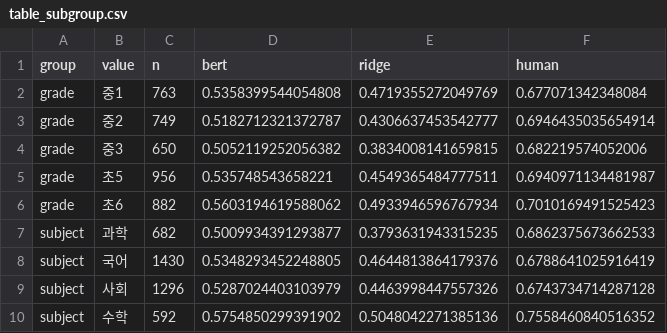
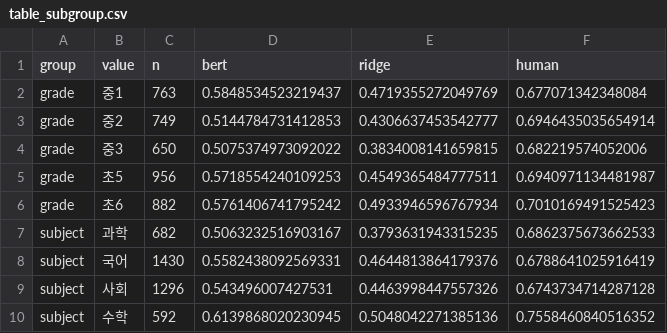
Before and after one commit to k01020989512-beep/aes-korean-essay, a CSV file: table_subgroup.csv, drawn as a sheet.

```diff
--- a/table_subgroup.csv
+++ b/table_subgroup.csv
@@ -1,10 +1,10 @@
 group,value,n,bert,ridge,human
-grade,중1,763,0.5358399544054808,0.4719355272049769,0.677071342348084
-grade,중2,749,0.5182712321372787,0.4306637453542777,0.6946435035654914
-grade,중3,650,0.5052119252056382,0.3834008141659815,0.682219574052006
-grade,초5,956,0.535748543658221,0.4549365484777511,0.6940971134481987
-grade,초6,882,0.5603194619588062,0.4933946596767934,0.7010169491525423
-subject,과학,682,0.5009934391293877,0.3793631943315235,0.6862375673662533
-subject,국어,1430,0.5348293452248805,0.4644813864179376,0.6788641025916419
-subject,사회,1296,0.5287024403103979,0.4463998447557326,0.6743734714287128
-subject,수학,592,0.5754850299391902,0.5048042271385136,0.7558460840516352
+grade,중1,763,0.5848534523219437,0.4719355272049769,0.677071342348084
+grade,중2,749,0.5144784731412853,0.4306637453542777,0.6946435035654914
+grade,중3,650,0.5075374973092022,0.3834008141659815,0.682219574052006
+grade,초5,956,0.5718554240109253,0.4549365484777511,0.6940971134481987
+grade,초6,882,0.5761406741795242,0.4933946596767934,0.7010169491525423
+subject,과학,682,0.5063232516903167,0.3793631943315235,0.6862375673662533
+subject,국어,1430,0.5582438092569331,0.4644813864179376,0.6788641025916419
+subject,사회,1296,0.543496007427531,0.4463998447557326,0.6743734714287128
+subject,수학,592,0.6139868020230945,0.5048042271385136,0.7558460840516352
```
Also changed, not shown: table_main.csv, 56 other files.
